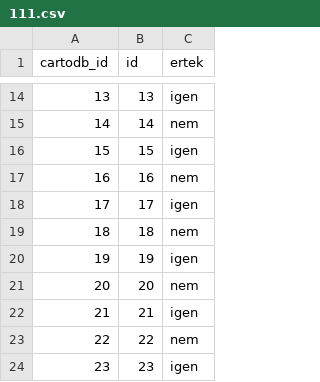
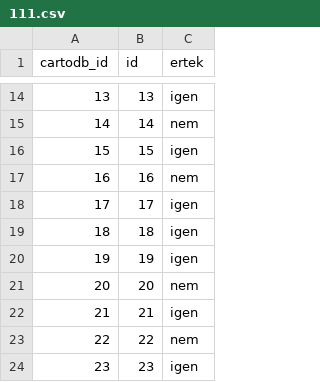
Before and after one commit to szabokrissz96/valterk, a CSV file: 111.csv, drawn as a sheet; only a part is shown, gaps mark what is left out.

Commit message:
Update 111.csv

```diff
--- a/111.csv
+++ b/111.csv
@@ -18,3 +18,3 @@ cartodb_id,id,ertek
 "17","17",igen
-"18","18",nem
+"18","18",igen
 "19","19",igen
```
